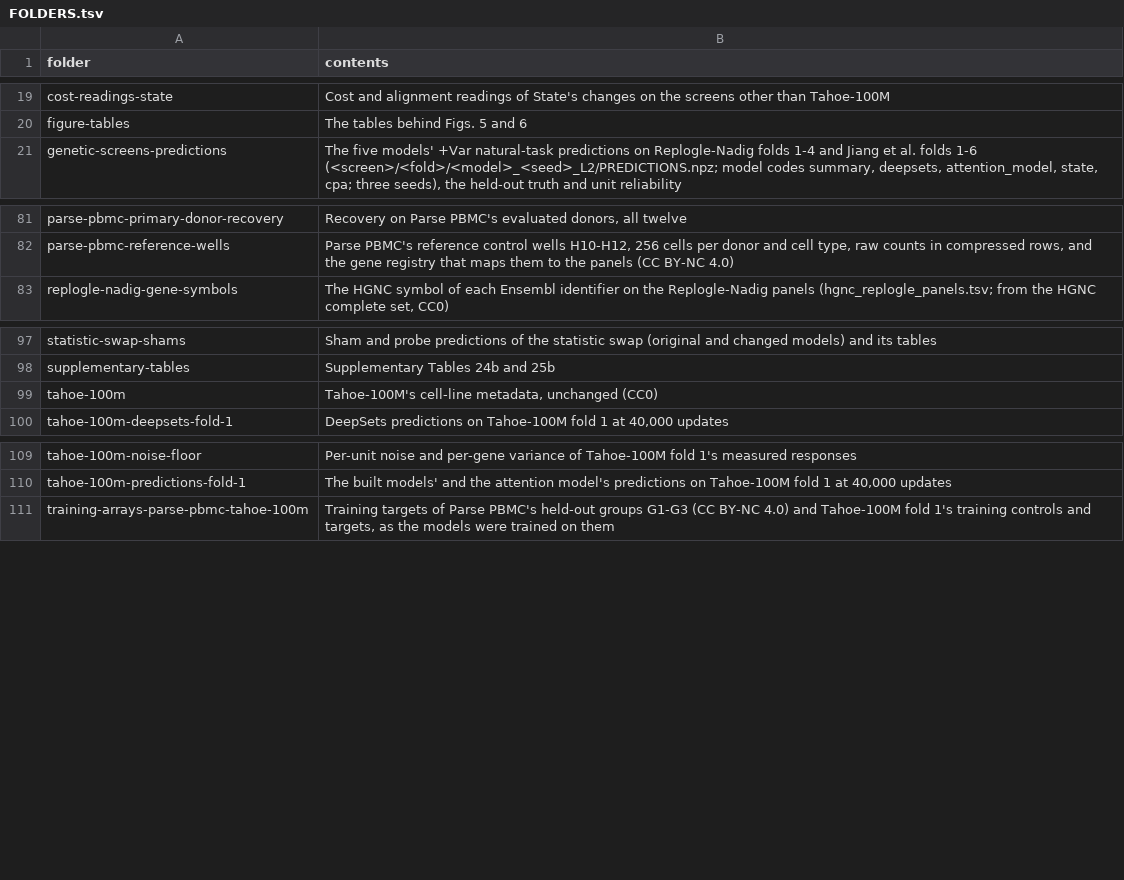
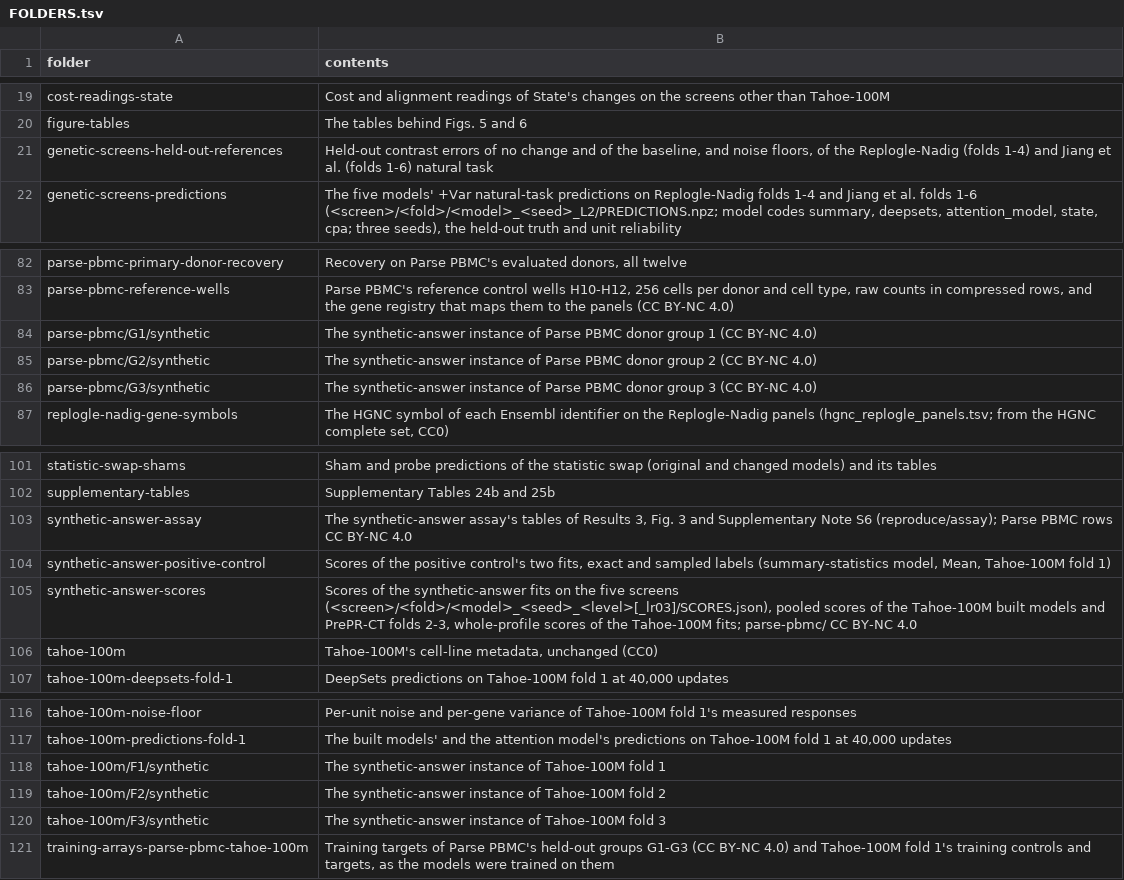
Before and after one commit to yuyangzhang-young/scSAILOR, a TSV file: reproduce/data/FOLDERS.tsv, drawn as a sheet; only a part is shown, gaps mark what is left out.

Commit message:
Add the synthetic-answer assay's tables of Results 3
reproduce/assay rebuilds, from the saved per-fit synthetic scores and the
deposited instances, the tables behind Results 3 and Fig. 3: the recovery
of every planted state per fit with the attention-collapse rule, its seed
and fold means, isolation, the whole-profile scores and their correlation
with recovery, the attainable decoded-cue references, the positive
control, the carrier check, the genetic fold selection, and the
constructed predictions of Fig. 3d. One command writes the 12 tables; the
term table maps code names and saved columns to the paper's terms.

Prepared with the assistance of Claude Opus 5.5 (Anthropic).

```diff
--- a/reproduce/data/FOLDERS.tsv
+++ b/reproduce/data/FOLDERS.tsv
@@ -20,2 +20,3 @@ cost-readings-state	Cost and alignment readings of State's changes on the screen
 figure-tables	The tables behind Figs. 5 and 6
+genetic-screens-held-out-references	Held-out contrast errors of no change and of the baseline, and noise floors, of the Replogle-Nadig (folds 1-4) and Jiang et al. (folds 1-6) natural task
 genetic-screens-predictions	The five models' +Var natural-task predictions on Replogle-Nadig folds 1-4 and Jiang et al. folds 1-6 (<screen>/<fold>/<model>_<seed>_L2/PREDICTIONS.npz; model codes summary, deepsets, attention_model, state, cpa; three seeds), the held-out truth and unit reliability
@@ -82,2 +83,5 @@ parse-pbmc-primary-donor-recovery	Recovery on Parse PBMC's evaluated donors, all
 parse-pbmc-reference-wells	Parse PBMC's reference control wells H10-H12, 256 cells per donor and cell type, raw counts in compressed rows, and the gene registry that maps them to the panels (CC BY-NC 4.0)
+parse-pbmc/G1/synthetic	The synthetic-answer instance of Parse PBMC donor group 1 (CC BY-NC 4.0)
+parse-pbmc/G2/synthetic	The synthetic-answer instance of Parse PBMC donor group 2 (CC BY-NC 4.0)
+parse-pbmc/G3/synthetic	The synthetic-answer instance of Parse PBMC donor group 3 (CC BY-NC 4.0)
 replogle-nadig-gene-symbols	The HGNC symbol of each Ensembl identifier on the Replogle-Nadig panels (hgnc_replogle_panels.tsv; from the HGNC complete set, CC0)
@@ -98,2 +102,5 @@ statistic-swap-shams	Sham and probe predictions of the statistic swap (original
 supplementary-tables	Supplementary Tables 24b and 25b
+synthetic-answer-assay	The synthetic-answer assay's tables of Results 3, Fig. 3 and Supplementary Note S6 (reproduce/assay); Parse PBMC rows CC BY-NC 4.0
+synthetic-answer-positive-control	Scores of the positive control's two fits, exact and sampled labels (summary-statistics model, Mean, Tahoe-100M fold 1)
+synthetic-answer-scores	Scores of the synthetic-answer fits on the five screens (<screen>/<fold>/<model>_<seed>_<level>[_lr03]/SCORES.json), pooled scores of the Tahoe-100M built models and PrePR-CT folds 2-3, whole-profile scores of the Tahoe-100M fits; parse-pbmc/ CC BY-NC 4.0
 tahoe-100m	Tahoe-100M's cell-line metadata, unchanged (CC0)
@@ -110,2 +117,5 @@ tahoe-100m-noise-floor	Per-unit noise and per-gene variance of Tahoe-100M fold 1
 tahoe-100m-predictions-fold-1	The built models' and the attention model's predictions on Tahoe-100M fold 1 at 40,000 updates
+tahoe-100m/F1/synthetic	The synthetic-answer instance of Tahoe-100M fold 1
+tahoe-100m/F2/synthetic	The synthetic-answer instance of Tahoe-100M fold 2
+tahoe-100m/F3/synthetic	The synthetic-answer instance of Tahoe-100M fold 3
 training-arrays-parse-pbmc-tahoe-100m	Training targets of Parse PBMC's held-out groups G1-G3 (CC BY-NC 4.0) and Tahoe-100M fold 1's training controls and targets, as the models were trained on them
```
Also changed, not shown: 18 other files.
